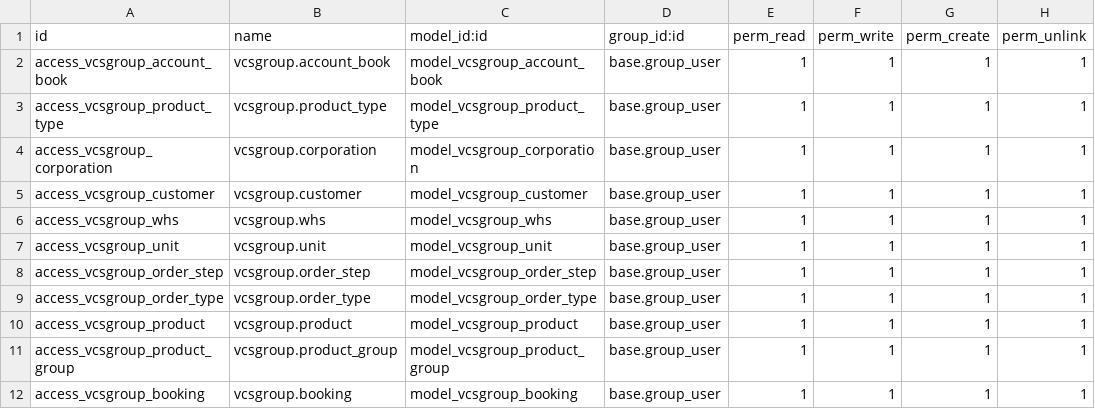
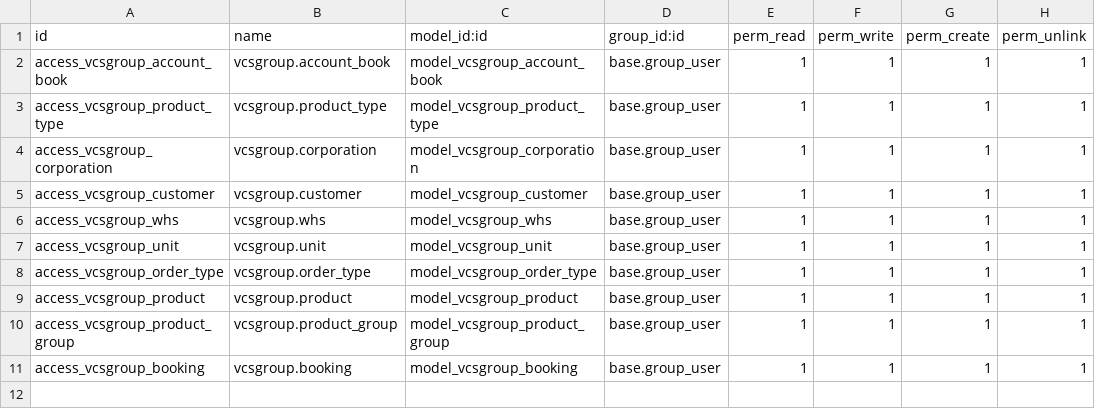
Before and after one commit to abe27/odoo-addon-for-vcs, a CSV file: vcsgroup/security/ir.model.access.csv, drawn as a sheet; the diff names each change by its address in the sheet, - before the commit and + after, or states it on an @@ line.

Commit message:
remove order step

```diff
--- a/vcsgroup/security/ir.model.access.csv
+++ b/vcsgroup/security/ir.model.access.csv
-row 8: access_vcsgroup_order_step | vcsgroup.order_step | model_vcsgroup_order_step | base.group_user | 1 | 1 | 1 | 1
```
Also changed, not shown: 1 other file.
